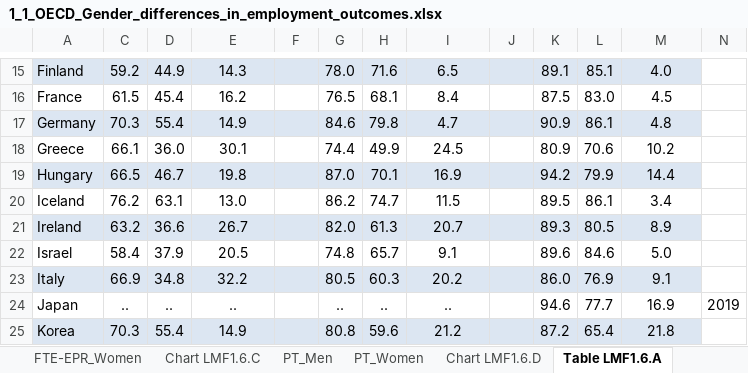
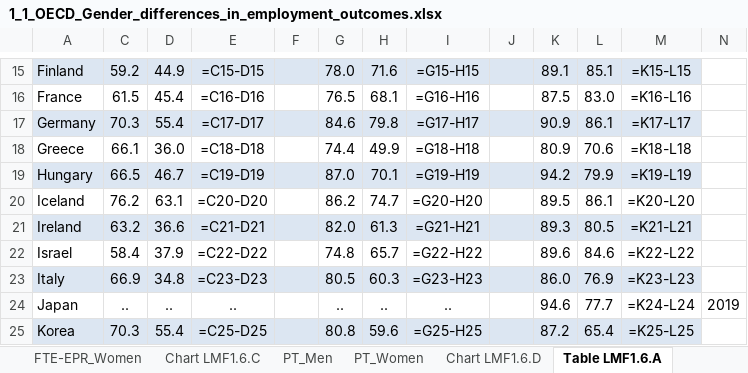
Before and after one commit to Lyceriuss/Python-Henrik-Pedersen-OPA2023, an Excel workbook: Lab2/Data/1_1_OECD_Gender_differences_in_employment_outcomes.xlsx, sheet Table LMF1.6.A, drawn as a sheet; only a part is shown, gaps mark what is left out; values as stored, in another font and other column widths than the file's, no borders; formulas without a stored value are shown as written; charts and pictures not drawn; the diff covers the shown part only; the diff names each change by its address in the sheet, - before the commit and + after, or states it on an @@ line.

```diff
--- a/Lab2/Data/1_1_OECD_Gender_differences_in_employment_outcomes.xlsx (sheet Table LMF1.6.A)
+++ b/Lab2/Data/1_1_OECD_Gender_differences_in_employment_outcomes.xlsx (sheet Table LMF1.6.A)
-E15: 14.3
+E15: =C15-D15
-I15: 6.5
+I15: =G15-H15
-M15: 4.0
+M15: =K15-L15
-E16: 16.2
+E16: =C16-D16
-I16: 8.4
+I16: =G16-H16
-M16: 4.5
+M16: =K16-L16
-E17: 14.9
+E17: =C17-D17
-I17: 4.7
+I17: =G17-H17
-M17: 4.8
+M17: =K17-L17
-E18: 30.1
+E18: =C18-D18
-I18: 24.5
+I18: =G18-H18
-M18: 10.2
+M18: =K18-L18
-E19: 19.8
+E19: =C19-D19
-I19: 16.9
+I19: =G19-H19
-M19: 14.4
+M19: =K19-L19
-E20: 13.0
+E20: =C20-D20
-I20: 11.5
+I20: =G20-H20
-M20: 3.4
+M20: =K20-L20
-E21: 26.7
+E21: =C21-D21
-I21: 20.7
+I21: =G21-H21
-M21: 8.9
+M21: =K21-L21
-E22: 20.5
+E22: =C22-D22
-I22: 9.1
+I22: =G22-H22
-M22: 5.0
+M22: =K22-L22
-E23: 32.2
+E23: =C23-D23
-I23: 20.2
+I23: =G23-H23
-M23: 9.1
+M23: =K23-L23
-M24: 16.9
+M24: =K24-L24
-E25: 14.9
+E25: =C25-D25
-I25: 21.2
+I25: =G25-H25
-M25: 21.8
+M25: =K25-L25
```
Also changed, not shown: 117 edited cells and cell formats elsewhere in this sheet, sheet Chart LMF1.6.A, sheet EPR_Men, sheet FTE-EPR_Men, sheet Chart LMF1.6.B, sheet EPR_Women, sheet PT_Women, 9 more sheets, charts or pictures, Lab2/Data/1_1_OECD_Maternal_employment_by_partnership_status.xlsx, 7 other files.
